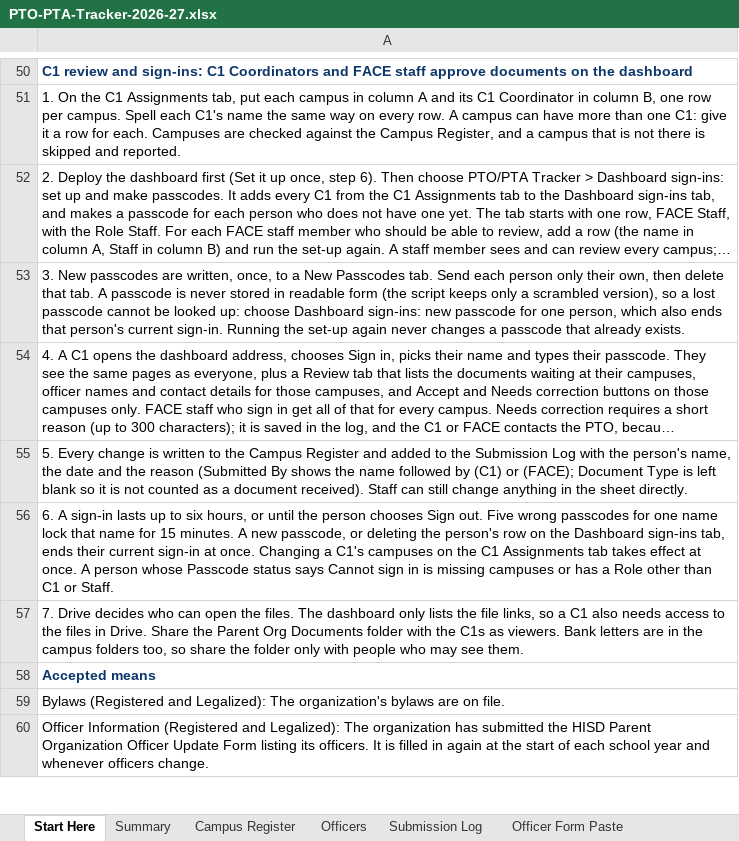
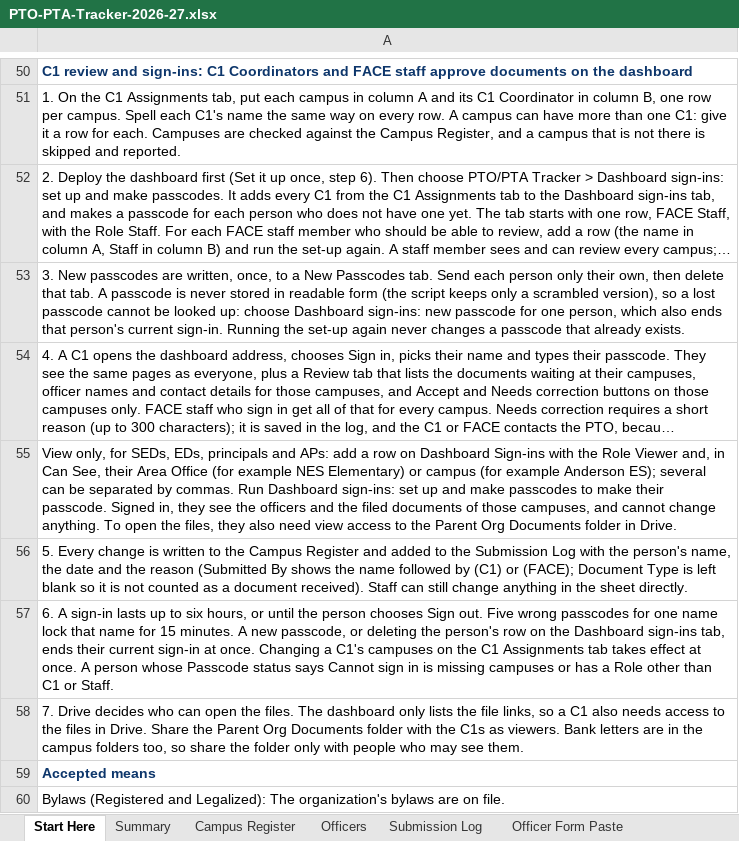
Before and after one commit to srikosana1210/PTO-PTA-Tracker, an Excel workbook: sheet/PTO-PTA-Tracker-2026-27.xlsx, sheet Start Here, drawn as a sheet; only a part is shown, gaps mark what is left out; the shorter side is filled out with more unchanged rows; long unchanged cells end in …; values as stored, in another font and other column widths than the file's, no borders; the diff names each change by its address in the sheet, - before the commit and + after, or states it on an @@ line.

```diff
--- a/sheet/PTO-PTA-Tracker-2026-27.xlsx (sheet Start Here)
+++ b/sheet/PTO-PTA-Tracker-2026-27.xlsx (sheet Start Here)
+row 55: View only, for SEDs, EDs, principals and APs: add a row on Dashboard Sign-ins with the Role Viewer and, in Can See, their Area Office (for example NES Elementary) or campus (for example Anderson ES); several can be separated by commas. Run Dashboard sign-ins: set up and make passcodes to make their passcode. Signed in, they see the officers and the filed documents of those campuses, and cannot change anything. To open the files, they also need view access to the Parent Org Documents folder in Drive.
```
Also changed, not shown: sheet Dashboard Sign-ins, 6 other files.
